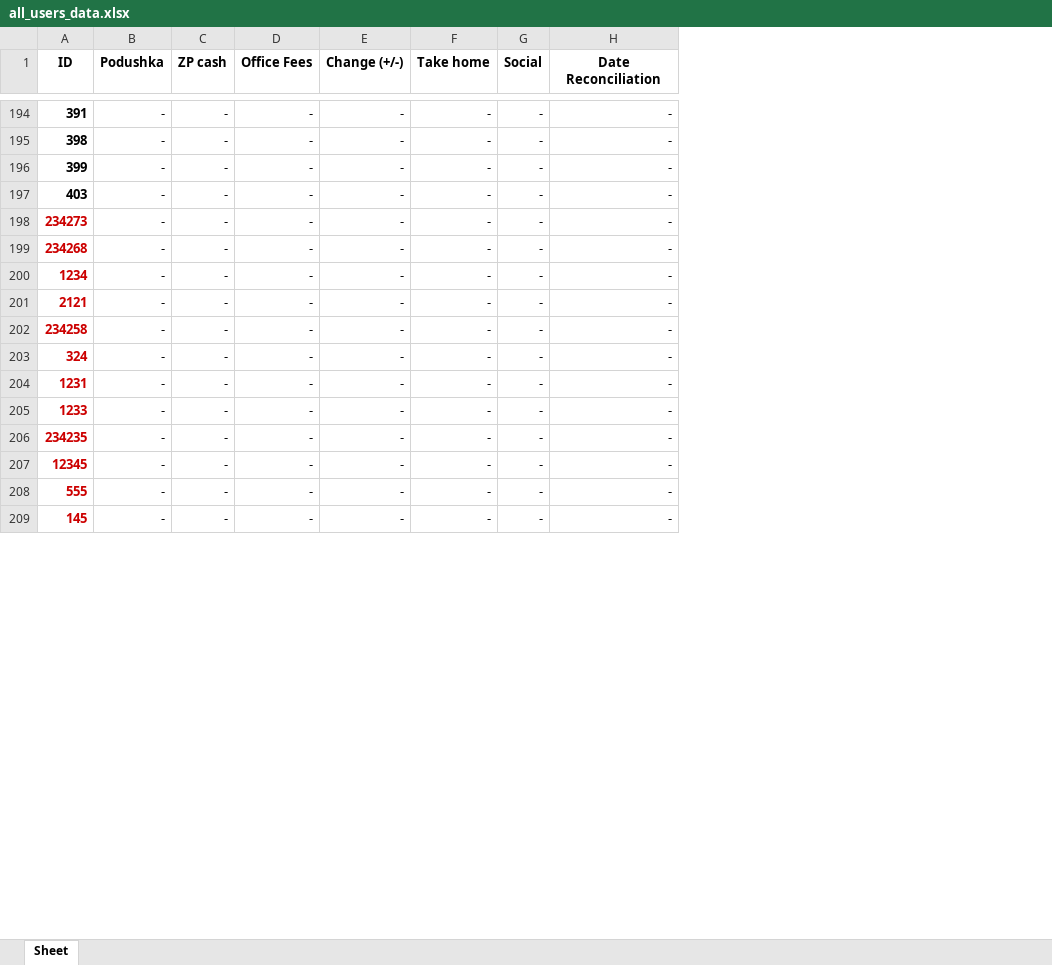
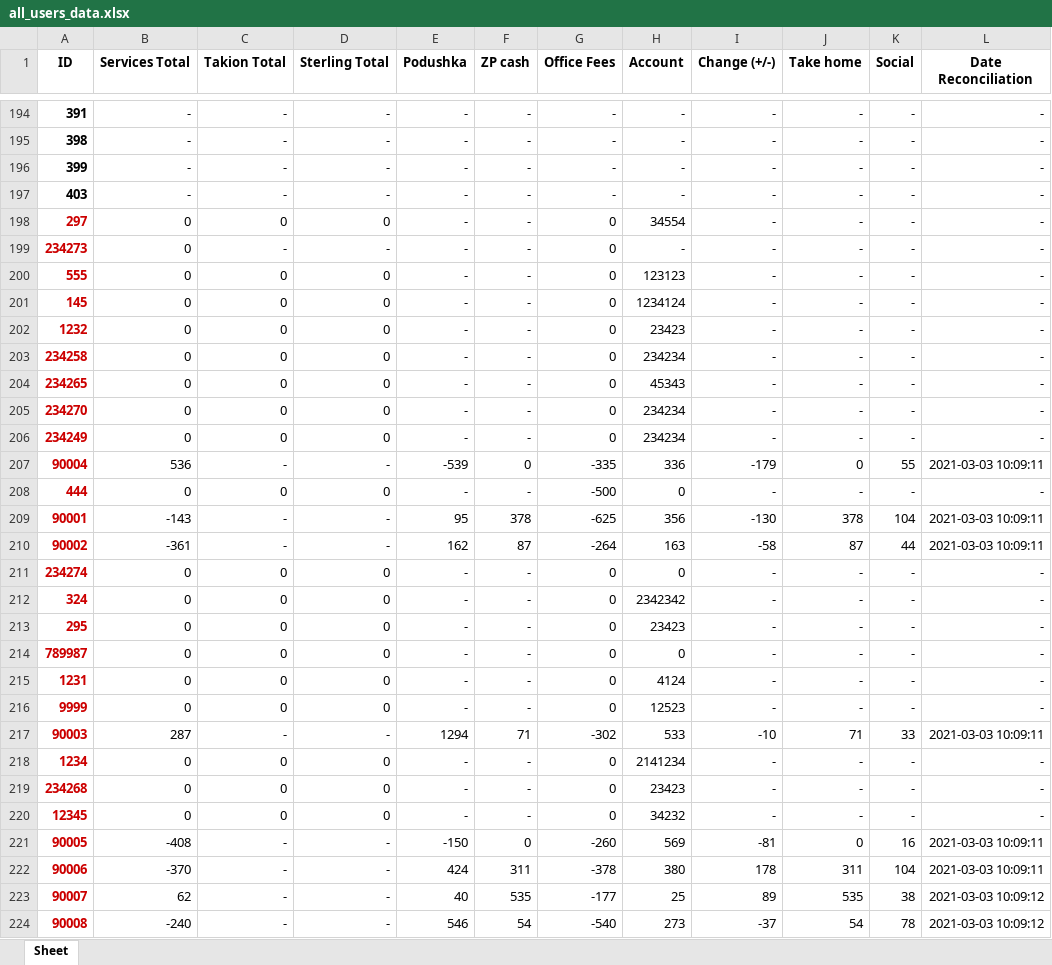
Before and after one commit to A-Zorg/msw_api, an Excel workbook: base/data_set/all_users_data.xlsx, sheet Sheet, drawn as a sheet; only a part is shown, gaps mark what is left out; values as stored, in another font and other column widths than the file's, no borders; removed rows and columns are numbered as before the commit, all else as after; the diff covers the shown part only; the diff names each change by its address in the sheet, - before the commit and + after, or states it on an @@ line.

```diff
--- a/base/data_set/all_users_data.xlsx (sheet Sheet)
+++ b/base/data_set/all_users_data.xlsx (sheet Sheet)
+column B (Services Total), rows 194-197: all -; rows 199-203: all 0; row 212: 0; rows 215-216: 0 | 0; row 218: 0; row 220: 0
+column C (Takion Total), rows 194-197: all -; rows 199-203: - | 0 | 0 | 0 | 0; row 212: 0; rows 215-216: 0 | 0; row 218: 0; row 220: 0
+column D (Sterling Total), rows 194-197: all -; rows 199-203: - | 0 | 0 | 0 | 0; row 212: 0; rows 215-216: 0 | 0; row 218: 0; row 220: 0
+column H (Account), rows 194-197: all -; rows 199-203: - | 123123 | 1234124 | 23423 | 234234; row 212: 2342342; rows 215-216: 4124 | 12523; row 218: 2141234; row 220: 34232
+row 198: 297 | 0 | 0 | 0 | - | - | 0 | 34554 | - | - | - | -
-G199:G203 (Office Fees): -
+G199:G203 (Office Fees): 0
-A200 (ID): 234268
+A200 (ID): 555
-A201 (ID): 1234
+A201 (ID): 145
-A202 (ID): 2121
+A202 (ID): 1232
+row 204: 234265 | 0 | 0 | 0 | - | - | 0 | 45343 | - | - | - | -
+row 205: 234270 | 0 | 0 | 0 | - | - | 0 | 234234 | - | - | - | -
+row 206: 234249 | 0 | 0 | 0 | - | - | 0 | 234234 | - | - | - | -
+row 207: 90004 | 536 | - | - | -539 | 0 | -335 | 336 | -179 | 0 | 55 | 2021-03-03 10:09:11
+row 208: 444 | 0 | 0 | 0 | - | - | -500 | 0 | - | - | - | -
+row 209: 90001 | -143 | - | - | 95 | 378 | -625 | 356 | -130 | 378 | 104 | 2021-03-03 10:09:11
+row 210: 90002 | -361 | - | - | 162 | 87 | -264 | 163 | -58 | 87 | 44 | 2021-03-03 10:09:11
+row 211: 234274 | 0 | 0 | 0 | - | - | 0 | 0 | - | - | - | -
-G212 (Office Fees): -
+G212 (Office Fees): 0
+row 213: 295 | 0 | 0 | 0 | - | - | 0 | 23423 | - | - | - | -
+row 214: 789987 | 0 | 0 | 0 | - | - | 0 | 0 | - | - | - | -
-G215:G216 (Office Fees): -
+G215:G216 (Office Fees): 0
-A216 (ID): 1233
+A216 (ID): 9999
+row 217: 90003 | 287 | - | - | 1294 | 71 | -302 | 533 | -10 | 71 | 33 | 2021-03-03 10:09:11
-A218 (ID): 234235
+A218 (ID): 1234
-G218 (Office Fees): -
+G218 (Office Fees): 0
+row 219: 234268 | 0 | 0 | 0 | - | - | 0 | 23423 | - | - | - | -
-G220 (Office Fees): -
+G220 (Office Fees): 0
-row 208: 555 | - | - | - | - | - | - | -
-row 209: 145 | - | - | - | - | - | - | -
+row 221: 90005 | -408 | - | - | -150 | 0 | -260 | 569 | -81 | 0 | 16 | 2021-03-03 10:09:11
+row 222: 90006 | -370 | - | - | 424 | 311 | -378 | 380 | 178 | 311 | 104 | 2021-03-03 10:09:11
+row 223: 90007 | 62 | - | - | 40 | 535 | -177 | 25 | 89 | 535 | 38 | 2021-03-03 10:09:12
+row 224: 90008 | -240 | - | - | 546 | 54 | -540 | 273 | -37 | 54 | 78 | 2021-03-03 10:09:12
```
Also changed, not shown: 3 added rows, 16 removed rows and 21 edited cells elsewhere in this sheet, base/data_set/account_data.xlsx, base/data_set/account_data_template.xlsx, 35 other files.
